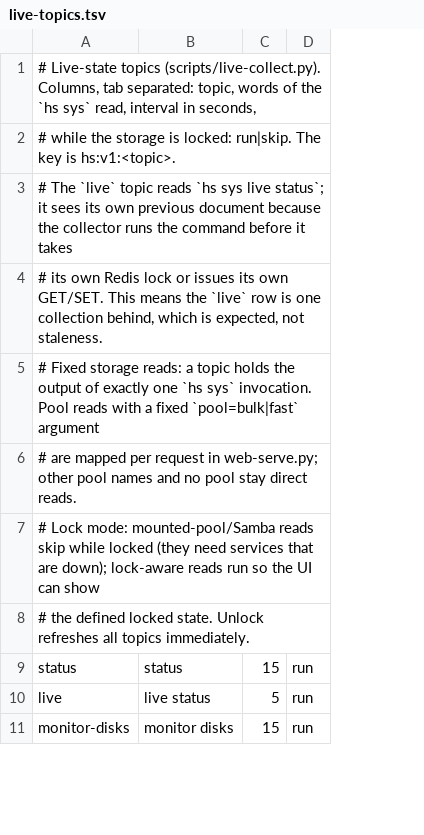
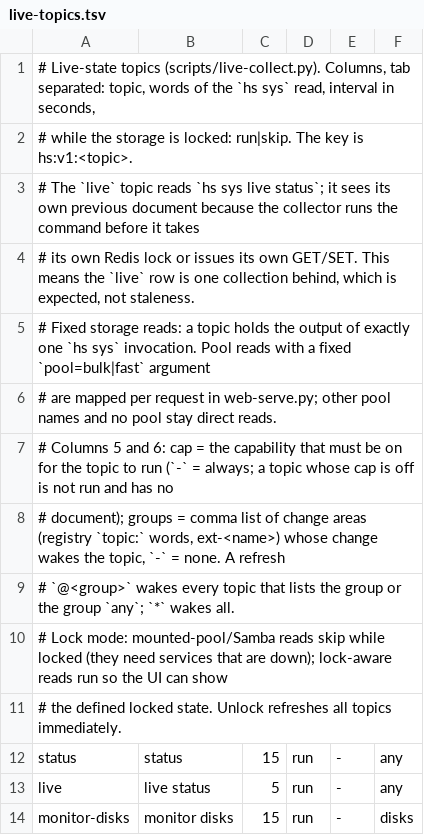
Before and after one commit to hobnix/server, a TSV file: scripts/lib/live-topics.tsv, drawn as a sheet; only a part is shown; the diff names each change by its address in the sheet, - before the commit and + after, or states it on an @@ line.

Commit message:
feat(live-state): refresh only the affected topic groups after a change
Topics gain a capability and change-group column. Change commands in hs.sh
refresh their groups after success, timer units refresh after running, reads
run at most four at a time, the old collector skips reads that have a topic
in Redis mode, and a topic whose capability is off falls back to a direct
read.

```diff
--- a/scripts/lib/live-topics.tsv
+++ b/scripts/lib/live-topics.tsv
+column E, rows 12-14: all -
+column F, rows 12-14: any | any | disks
+row 7: # Columns 5 and 6: cap = the capability that must be on for the topic to run (`-` = always; a topic whose cap is off is not run and has no
+row 8: # document); groups = comma list of change areas (registry `topic:` words, ext-<name>) whose change wakes the topic, `-` = none. A refresh
+row 9: # `@<group>` wakes every topic that lists the group or the group `any`; `*` wakes all.
```
Also changed, not shown: 21 other files.
